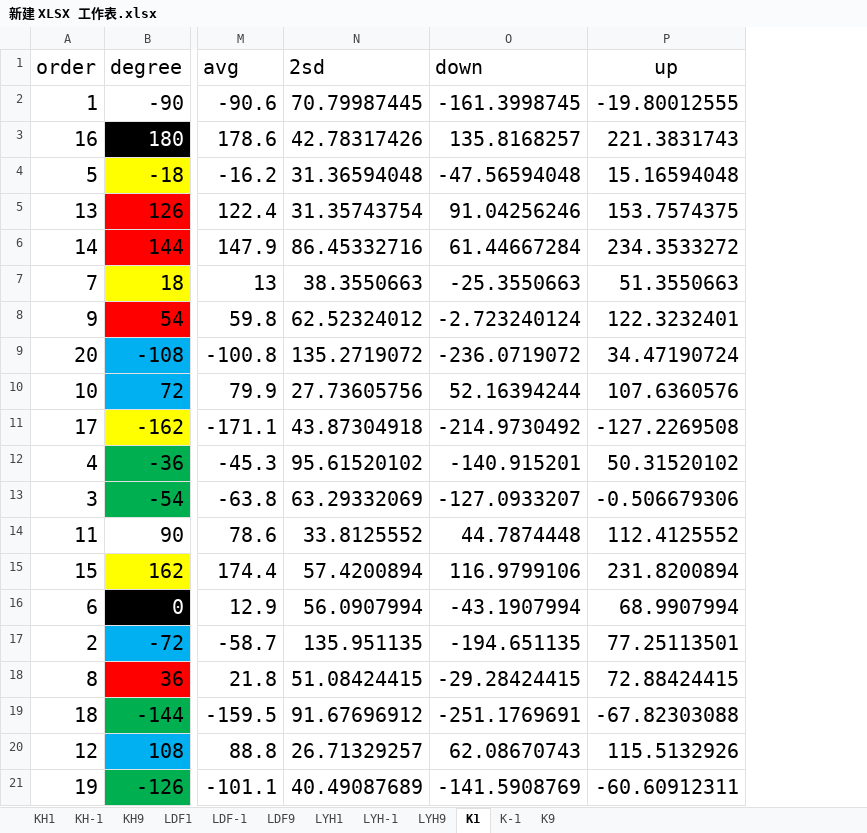
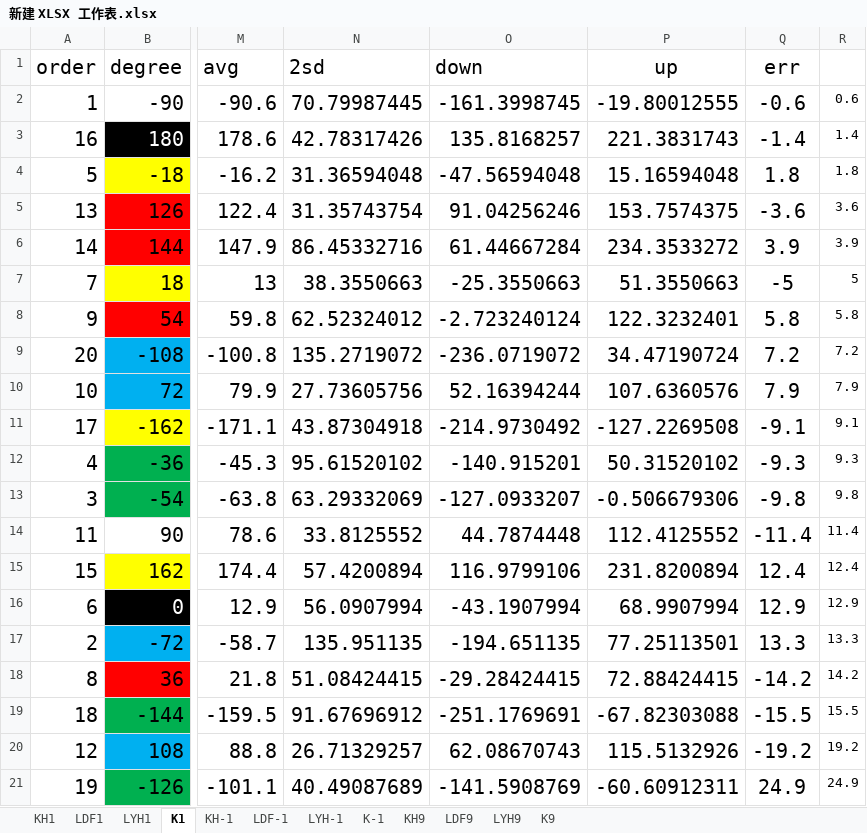
Before and after one commit to RenkoGracia/gravity-direction-test, an Excel workbook: 新建 XLSX 工作表.xlsx, sheet K1, drawn as a sheet; only a part is shown, gaps mark what is left out; values as stored, in another font and other column widths than the file's, no borders; the diff names each change by its address in the sheet, - before the commit and + after, or states it on an @@ line.

```diff
--- a/新建 XLSX 工作表.xlsx (sheet K1)
+++ b/新建 XLSX 工作表.xlsx (sheet K1)
@@ sheet tab order changed: KH1 | LDF1 | LYH1 | K1 | KH-1 | LDF-1 | LYH-1 | K-1 | KH9 | LDF9 | LYH9 | K9 @@
+column Q, rows 1-21: err | -0.6 | -1.4 | 1.8 | -3.6 | 3.9 | -5 | 5.8 | 7.2 | 7.9 | -9.1 | -9.3 | -9.8 | -11.4 | 12.4 | 12.9 | 13.3 | -14.2 | -15.5 | -19.2 | 24.9
+column R, rows 2-21: 0.6 | 1.4 | 1.8 | 3.6 | 3.9 | 5 | 5.8 | 7.2 | 7.9 | 9.1 | 9.3 | 9.8 | 11.4 | 12.4 | 12.9 | 13.3 | 14.2 | 15.5 | 19.2 | 24.9
```
Also changed, not shown: sheet K-1, sheet K9, sheet KH9, sheet KH-1, sheet LDF-1, sheet LDF1, 5 more sheets, formulas that keep their value.
